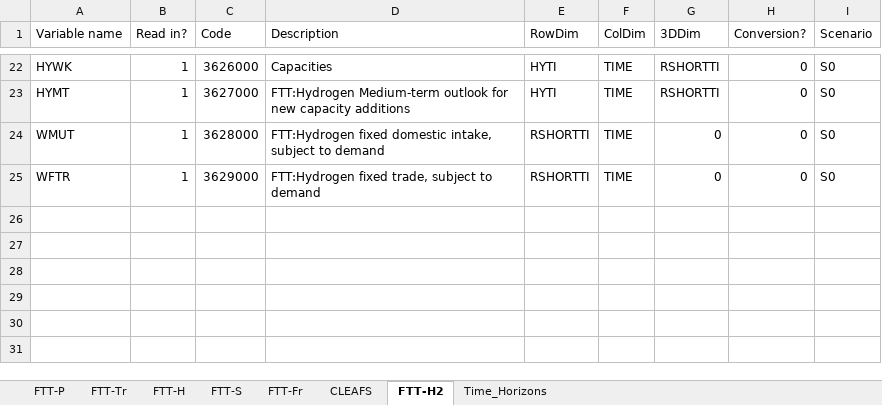
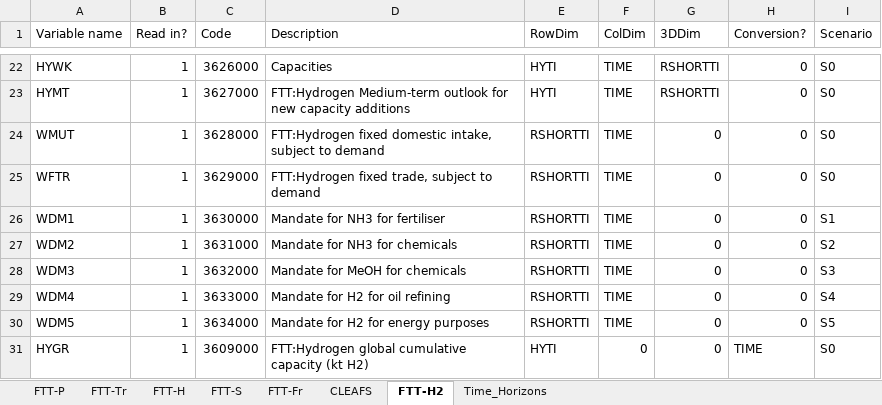
Before and after one commit to cpmodel/FTT_StandAlone, an Excel workbook: Inputs/_MasterFiles/FTT_variables.xlsx, sheet FTT-H2, drawn as a sheet; only a part is shown, gaps mark what is left out; values as stored, in another font and other column widths than the file's, no borders; the diff names each change by its address in the sheet, - before the commit and + after, or states it on an @@ line.

Commit message:
Connected with CLEAFS and included a split market
Information on endogenous green fertiliser demand now flows to FTT:H2 where it operates in a split market

```diff
--- a/Inputs/_MasterFiles/FTT_variables.xlsx (sheet FTT-H2)
+++ b/Inputs/_MasterFiles/FTT_variables.xlsx (sheet FTT-H2)
+row 26: WDM1 | 1 | 3630000 | Mandate for NH3 for fertiliser | RSHORTTI | TIME | 0 | 0 | S1
+row 27: WDM2 | 1 | 3631000 | Mandate for NH3 for chemicals | RSHORTTI | TIME | 0 | 0 | S2
+row 28: WDM3 | 1 | 3632000 | Mandate for MeOH for chemicals | RSHORTTI | TIME | 0 | 0 | S3
+row 29: WDM4 | 1 | 3633000 | Mandate for H2 for oil refining | RSHORTTI | TIME | 0 | 0 | S4
+row 30: WDM5 | 1 | 3634000 | Mandate for H2 for energy purposes | RSHORTTI | TIME | 0 | 0 | S5
+row 31: HYGR | 1 | 3609000 | FTT:Hydrogen global cumulative capacity (kt H2) | HYTI | 0 | 0 | TIME | S0
```
Also changed, not shown: sheet Time_Horizons, Utilities/titles/classification_titles.xlsx, 17 other files.
